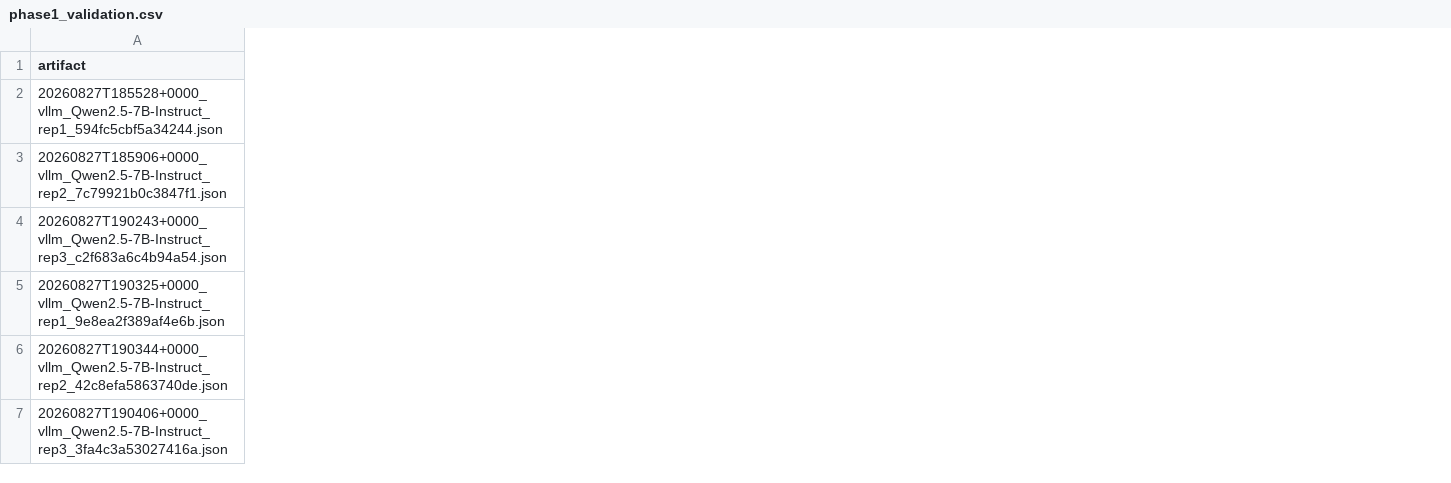
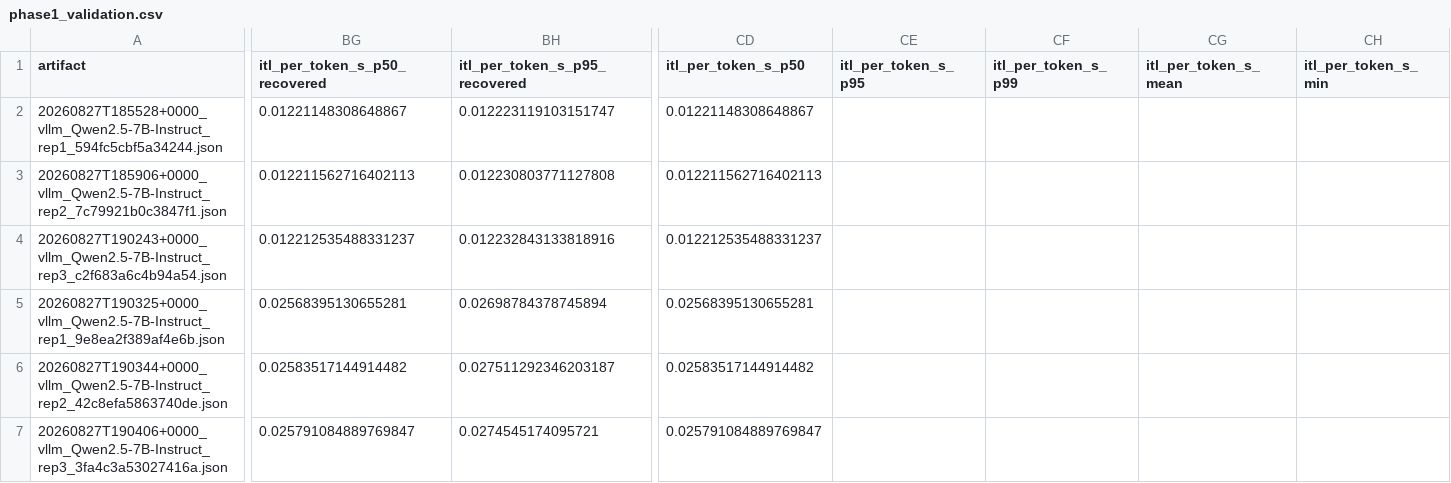
Before and after one commit to tokey-tahmid/llm-inference-bench, a CSV file: results/figures/phase1_validation.csv, drawn as a sheet; only a part is shown, gaps mark what is left out; the diff covers the shown part only; the diff names each change by its address in the sheet, - before the commit and + after, or states it on an @@ line.

Commit message:
Regenerate figures and RESULTS.md after the scoped-integrity fix
Two things pick up here: the phase-1 figure no longer stamps unrelated
sweeps' warnings on itself, and RESULTS.md gains a Prefill vs decode
section wired to the length-sweep artifacts. Every file is produced by
sbatch slurm/run_analysis.sh (jobs 5174365 + 5174461); nothing here is
hand-typed.

```diff
--- a/results/figures/phase1_validation.csv
+++ b/results/figures/phase1_validation.csv
+column BG (itl_per_token_s_p50_recovered), rows 2-7: 0.01221148308648867 | 0.012211562716402113 | 0.012212535488331237 | 0.02568395130655281 | 0.02583517144914482 | 0.025791084889769847
+column BH (itl_per_token_s_p95_recovered), rows 2-7: 0.012223119103151747 | 0.012230803771127808 | 0.012232843133818916 | 0.02698784378745894 | 0.027511292346203187 | 0.0274545174095721
+column CD (itl_per_token_s_p50), rows 2-7: 0.01221148308648867 | 0.012211562716402113 | 0.012212535488331237 | 0.02568395130655281 | 0.02583517144914482 | 0.025791084889769847
+column CE (itl_per_token_s_p95), empty
+column CF (itl_per_token_s_p99), empty
+column CG (itl_per_token_s_mean), empty
+column CH (itl_per_token_s_min), empty
```
Also changed, not shown: 2 added columns elsewhere in this file, 8 other files.
